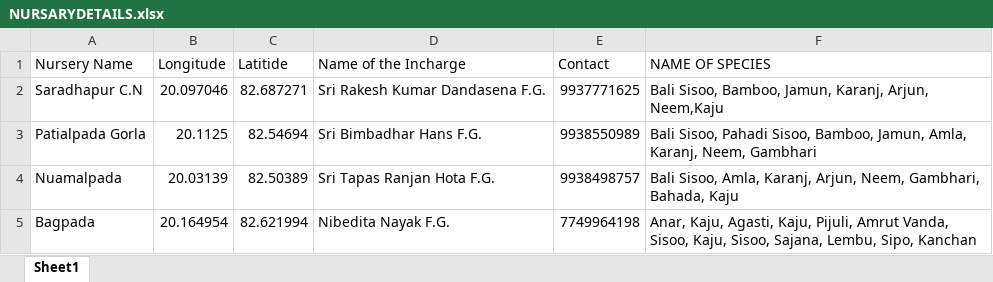
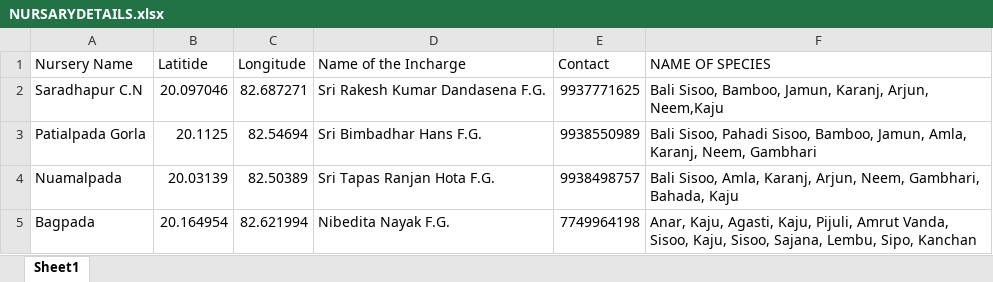
Before and after one commit to HOPELESS-9679/sample-21, an Excel workbook: NURSARYDETAILS.xlsx, sheet Sheet1, drawn as a sheet; only a part is shown; values as stored, in another font and other column widths than the file's, no borders; the diff names each change by its address in the sheet, - before the commit and + after, or states it on an @@ line.

Commit message:
Add files via upload

```diff
--- a/NURSARYDETAILS.xlsx (sheet Sheet1)
+++ b/NURSARYDETAILS.xlsx (sheet Sheet1)
-B1: Longitude
+B1: Latitide
-C1: Latitide
+C1: Longitude
```
